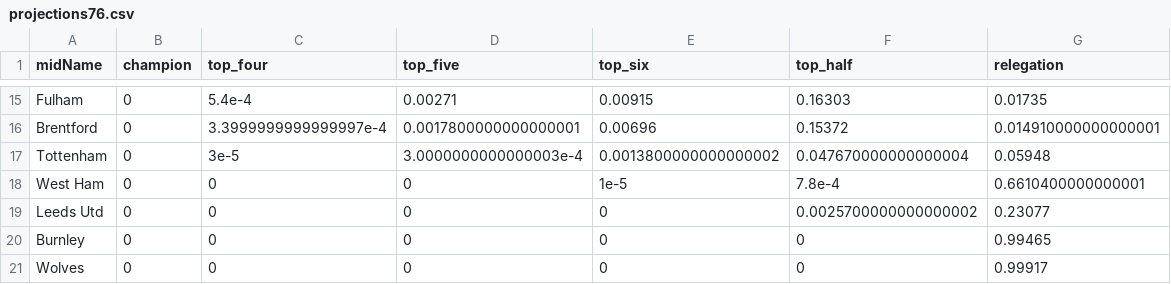
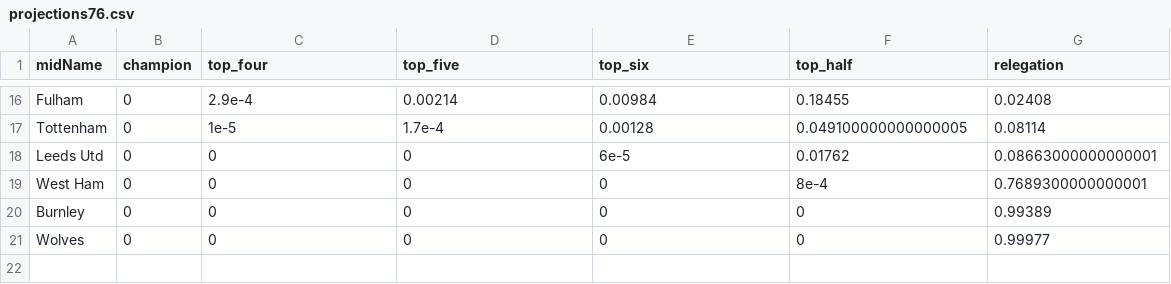
Before and after one commit to p0bs/PL-scan, a CSV file: projections76.csv, drawn as a sheet; only a part is shown, gaps mark what is left out; removed rows and columns are numbered as before the commit, all else as after; the diff covers the shown part only; the diff names each change by its address in the sheet, - before the commit and + after, or states it on an @@ line.

```diff
--- a/projections76.csv
+++ b/projections76.csv
-C16 (top_four): 5.4e-4
+C16 (top_four): 2.9e-4
-D16 (top_five): 0.00271
+D16 (top_five): 0.00214
-E16 (top_six): 0.00915
+E16 (top_six): 0.00984
-F16 (top_half): 0.16303
+F16 (top_half): 0.18455
-G16 (relegation): 0.01735
+G16 (relegation): 0.02408
-row 16: Brentford | 0 | 3.3999999999999997e-4 | 0.0017800000000000001 | 0.00696 | 0.15372 | 0.014910000000000001
-C17 (top_four): 3e-5
+C17 (top_four): 1e-5
-D17 (top_five): 3.0000000000000003e-4
+D17 (top_five): 1.7e-4
-E17 (top_six): 0.0013800000000000002
+E17 (top_six): 0.00128
-F17 (top_half): 0.047670000000000004
+F17 (top_half): 0.049100000000000005
-G17 (relegation): 0.05948
+G17 (relegation): 0.08114
-row 18: West Ham | 0 | 0 | 0 | 1e-5 | 7.8e-4 | 0.6610400000000001
-E18 (top_six): 0
+E18 (top_six): 6e-5
-F18 (top_half): 0.0025700000000000002
+F18 (top_half): 0.01762
-G18 (relegation): 0.23077
+G18 (relegation): 0.08663000000000001
+row 19: West Ham | 0 | 0 | 0 | 0 | 8e-4 | 0.7689300000000001
-G20 (relegation): 0.99465
+G20 (relegation): 0.99389
-G21 (relegation): 0.99917
+G21 (relegation): 0.99977
```
Also changed, not shown: 3 added rows, 2 removed rows and 57 edited cells elsewhere in this file, log.csv, projections19.csv, 3 other files.
